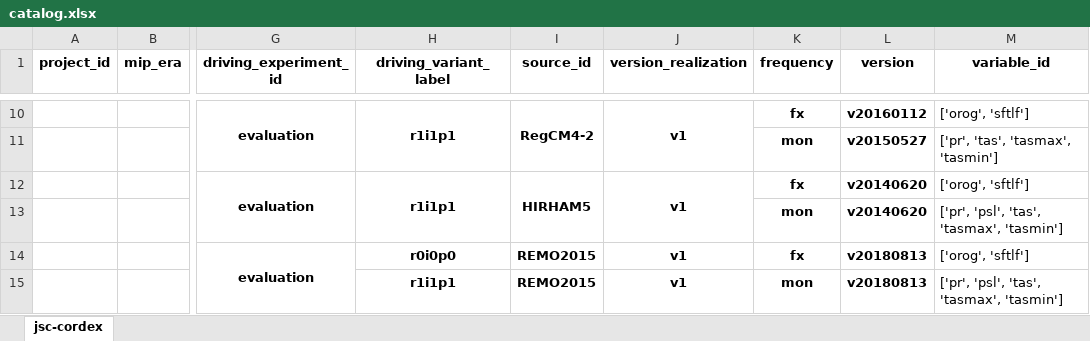
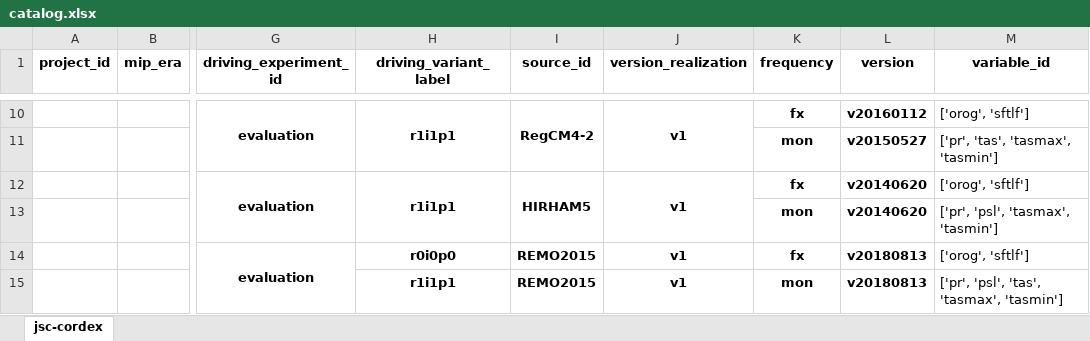
Before and after one commit to euro-cordex/joint-evaluation, an Excel workbook: catalog.xlsx, sheet jsc-cordex, drawn as a sheet; only a part is shown, gaps mark what is left out; values as stored, in another font and other column widths than the file's, no borders; the diff names each change by its address in the sheet, - before the commit and + after, or states it on an @@ line.

Commit message:
eliminate CMIP5-CORDEX simulation from the catalog due to conflicting coordinate combinations with xarray

```diff
--- a/catalog.xlsx (sheet jsc-cordex)
+++ b/catalog.xlsx (sheet jsc-cordex)
-M13 (variable_id): ['pr', 'psl', 'tas', 'tasmax', 'tasmin']
+M13 (variable_id): ['pr', 'psl', 'tasmax', 'tasmin']
```
